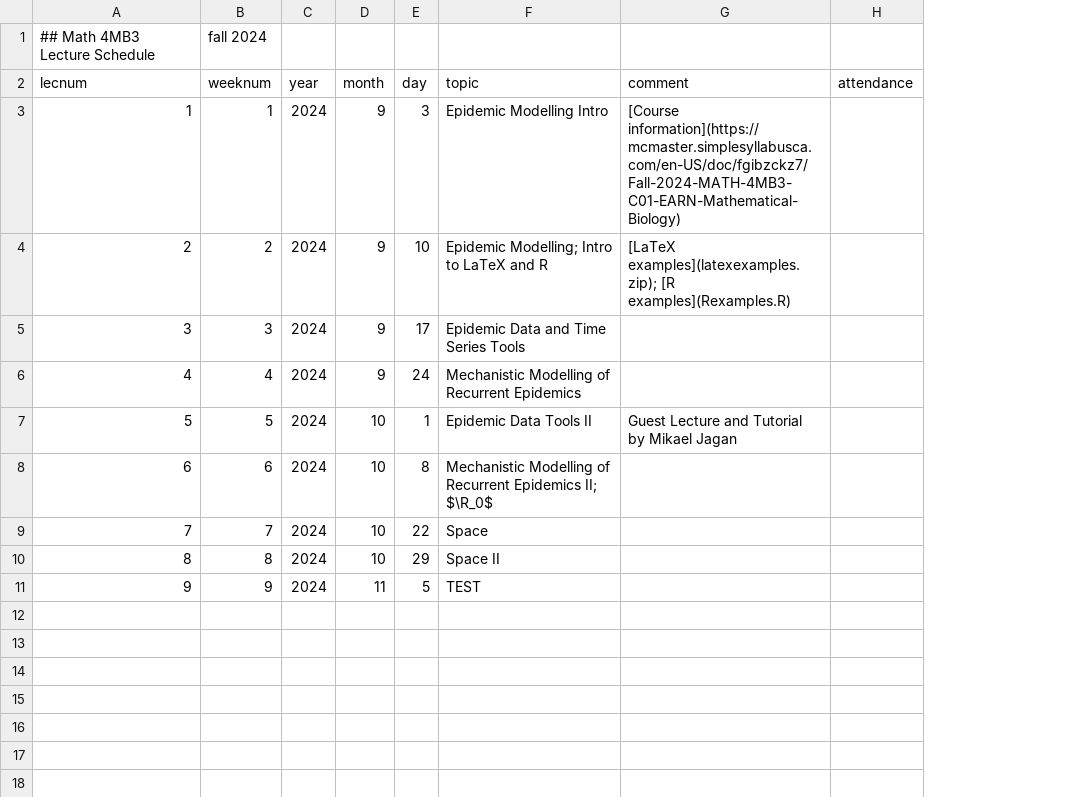
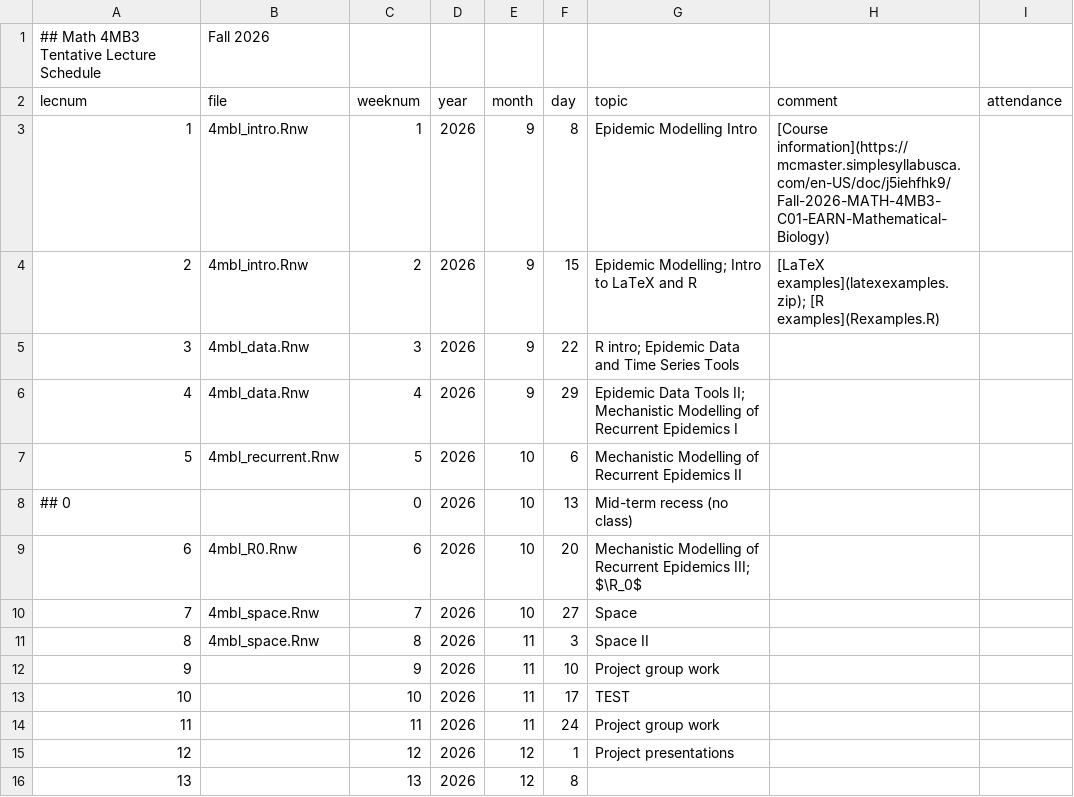
Before and after one commit to davidearn/math4mb, a CSV file: lectures/LectureSchedule.csv, drawn as a sheet; addresses are those after the commit; the diff names each change by its address in the sheet, - before the commit and + after, or states it on an @@ line.

Commit message:
Update Fall 2026 lecture schedule and build targets

```diff
--- a/lectures/LectureSchedule.csv
+++ b/lectures/LectureSchedule.csv
+column B (file), row 1: Fall 2026; rows 3-7: 4mbl_intro.Rnw | 4mbl_intro.Rnw | 4mbl_data.Rnw | 4mbl_data.Rnw | 4mbl_recurrent.Rnw; rows 9-11: 4mbl_R0.Rnw | 4mbl_space.Rnw | 4mbl_space.Rnw
@@ column A (lecnum) renumbered in row 1 @@
-C1 (weeknum): fall 2024
+C1 (weeknum): (empty)
-D3:D7 (year): 2024
+D3:D7 (year): 2026
-F3 (day): 3
+F3 (day): 8
-H3 (comment): [Course information](https://mcmaster.simplesyllabusca.com/en-US/doc/fgibzckz7/Fall-2024-MATH-4MB3-C01-EARN-Mathematical-Biology)
+H3 (comment): [Course information](https://mcmaster.simplesyllabusca.com/en-US/doc/j5iehfhk9/Fall-2026-MATH-4MB3-C01-EARN-Mathematical-Biology)
-F4 (day): 10
+F4 (day): 15
-F5 (day): 17
+F5 (day): 22
-G5 (topic): Epidemic Data and Time Series Tools
+G5 (topic): R intro; Epidemic Data and Time Series Tools
-F6 (day): 24
+F6 (day): 29
-G6 (topic): Mechanistic Modelling of Recurrent Epidemics
+G6 (topic): Epidemic Data Tools II; Mechanistic Modelling of Recurrent Epidemics I
-F7 (day): 1
+F7 (day): 6
-G7 (topic): Epidemic Data Tools II
+G7 (topic): Mechanistic Modelling of Recurrent Epidemics II
-H7 (comment): Guest Lecture and Tutorial by Mikael Jagan
+H7 (comment): (empty)
+row 8: ## 0 |  | 0 | 2026 | 10 | 13 | Mid-term recess (no class)
-D9:D12 (year): 2024
+D9:D12 (year): 2026
-F9 (day): 8
+F9 (day): 20
-G9 (topic): …Recurrent Epidemics II; $\R_0$
+G9 (topic): …Recurrent Epidemics III; $\R_0$
-F10 (day): 22
+F10 (day): 27
-E11 (month): 10
+E11 (month): 11
-F11 (day): 29
+F11 (day): 3
-F12 (day): 5
+F12 (day): 10
-G12 (topic): TEST
+G12 (topic): Project group work
+row 13: 10 |  | 10 | 2026 | 11 | 17 | TEST
+row 14: 11 |  | 11 | 2026 | 11 | 24 | Project group work
+row 15: 12 |  | 12 | 2026 | 12 | 1 | Project presentations
+row 16: 13 |  | 13 | 2026 | 12 | 8
```
Also changed, not shown: 1 other file.
